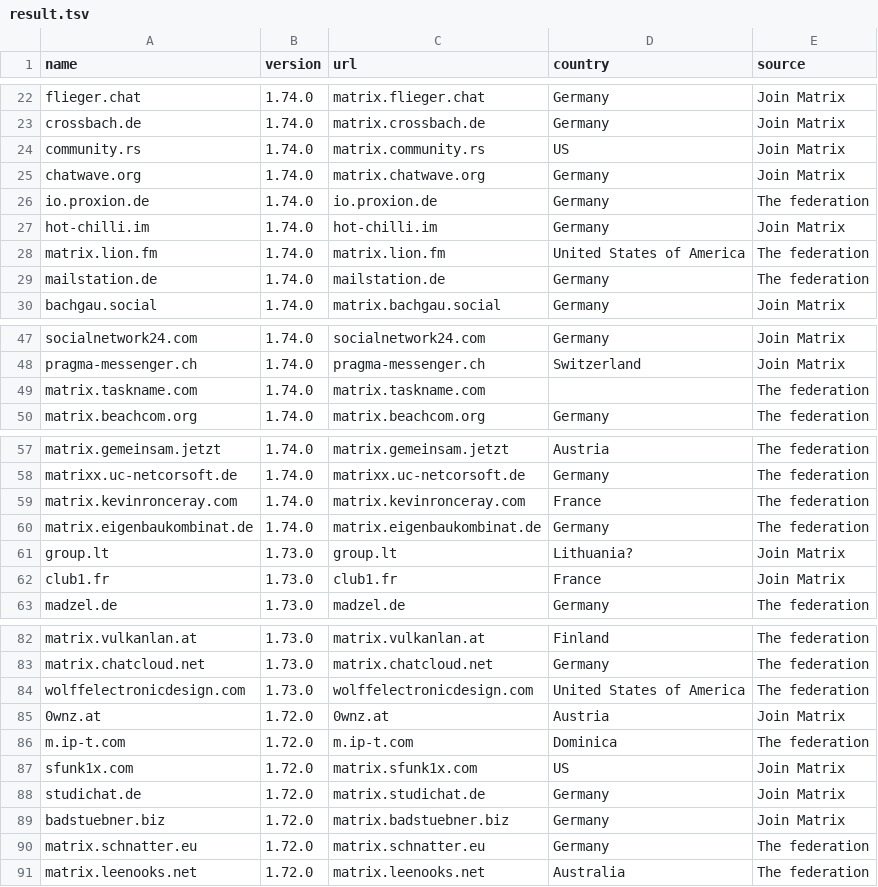
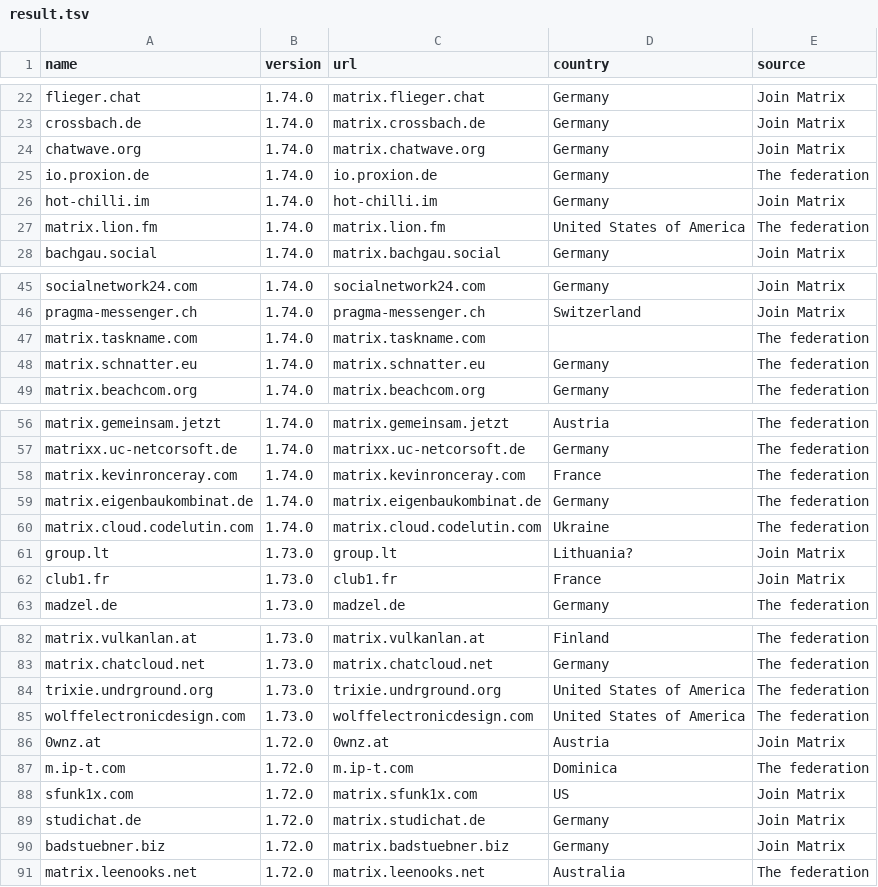
Before and after one commit to tatsumoto-ren/matrix, a TSV file: result.tsv, drawn as a sheet; only a part is shown, gaps mark what is left out.

```diff
--- a/result.tsv
+++ b/result.tsv
@@ -23,3 +23,2 @@ flieger.chat	1.74.0	matrix.flieger.chat	Germany	Join Matrix
 crossbach.de	1.74.0	matrix.crossbach.de	Germany	Join Matrix
-community.rs	1.74.0	matrix.community.rs	US	Join Matrix
 chatwave.org	1.74.0	matrix.chatwave.org	Germany	Join Matrix
@@ -28,3 +27,2 @@ hot-chilli.im	1.74.0	hot-chilli.im	Germany	Join Matrix
 matrix.lion.fm	1.74.0	matrix.lion.fm	United States of America	The federation
-mailstation.de	1.74.0	mailstation.de	Germany	The federation
 bachgau.social	1.74.0	matrix.bachgau.social	Germany	Join Matrix
@@ -49,2 +47,3 @@ pragma-messenger.ch	1.74.0	pragma-messenger.ch	Switzerland	Join Matrix
 matrix.taskname.com	1.74.0	matrix.taskname.com		The federation
+matrix.schnatter.eu	1.74.0	matrix.schnatter.eu	Germany	The federation
 matrix.beachcom.org	1.74.0	matrix.beachcom.org	Germany	The federation
@@ -60,2 +59,3 @@ matrix.kevinronceray.com	1.74.0	matrix.kevinronceray.com	France	The federation
 matrix.eigenbaukombinat.de	1.74.0	matrix.eigenbaukombinat.de	Germany	The federation
+matrix.cloud.codelutin.com	1.74.0	matrix.cloud.codelutin.com	Ukraine	The federation
 group.lt	1.73.0	group.lt	Lithuania?	Join Matrix
@@ -83,2 +83,3 @@ matrix.vulkanlan.at	1.73.0	matrix.vulkanlan.at	Finland	The federation
 matrix.chatcloud.net	1.73.0	matrix.chatcloud.net	Germany	The federation
+trixie.undrground.org	1.73.0	trixie.undrground.org	United States of America	The federation
 wolffelectronicdesign.com	1.73.0	wolffelectronicdesign.com	United States of America	The federation
@@ -89,3 +90,2 @@ studichat.de	1.72.0	matrix.studichat.de	Germany	Join Matrix
 badstuebner.biz	1.72.0	matrix.badstuebner.biz	Germany	Join Matrix
-matrix.schnatter.eu	1.72.0	matrix.schnatter.eu	Germany	The federation
 matrix.leenooks.net	1.72.0	matrix.leenooks.net	Australia	The federation
```
Also changed, not shown: 1 other file.
